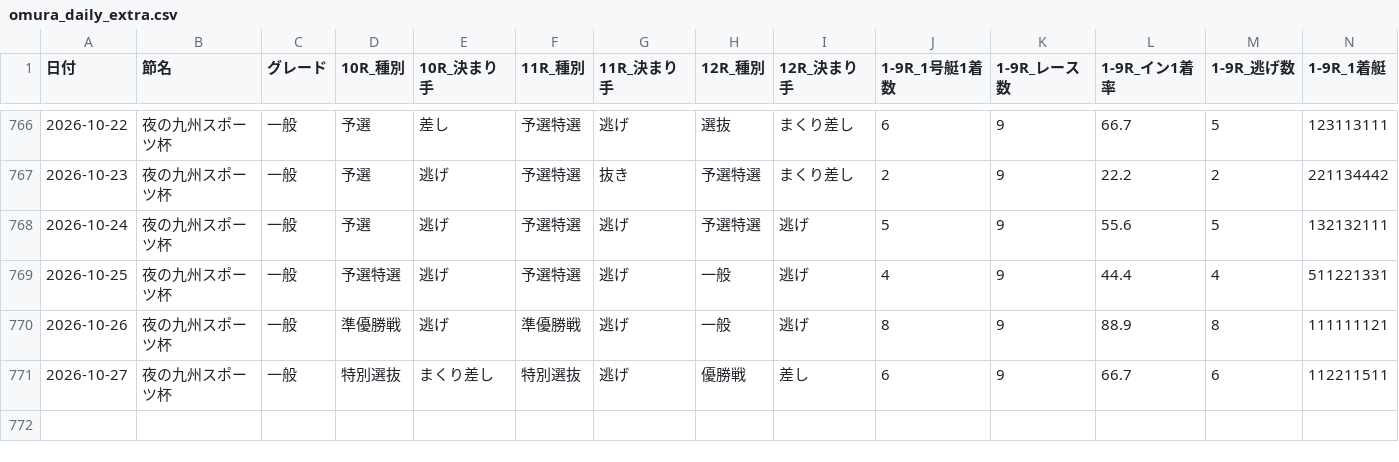
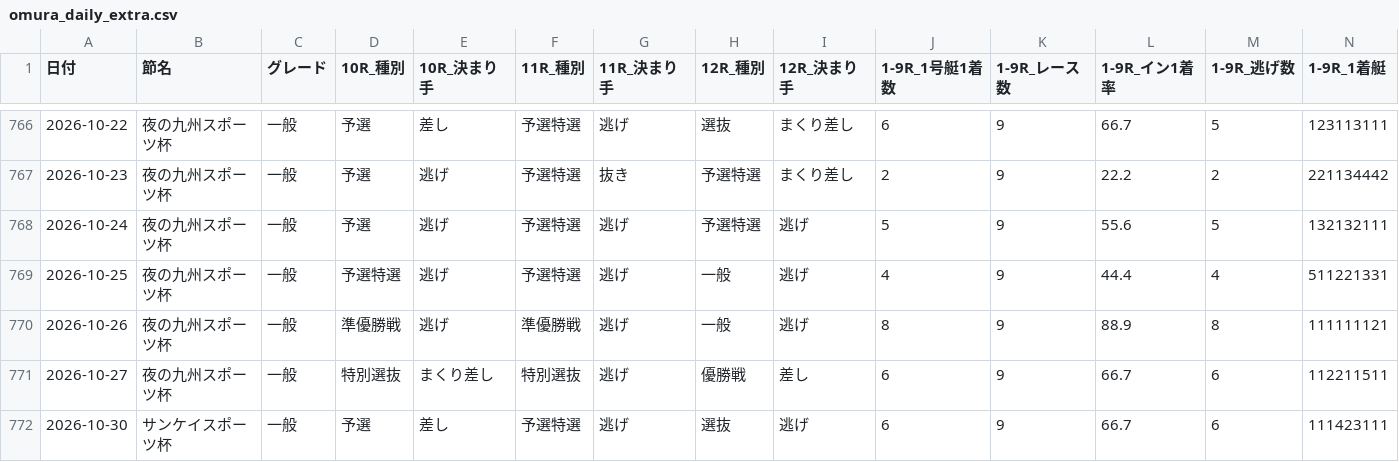
Before and after one commit to toshi140129/omura-boatrace, a CSV file: omura_daily_extra.csv, drawn as a sheet; only a part is shown, gaps mark what is left out; rows hold the shown columns only; the diff names each change by its address in the sheet, - before the commit and + after, or states it on an @@ line.

```diff
--- a/omura_daily_extra.csv
+++ b/omura_daily_extra.csv
+row 772: 2026-10-30 | サンケイスポーツ杯 | 一般 | 予選 | 差し | 予選特選 | 逃げ | 選抜 | 逃げ | 6 | 9 | 66.7 | 6 | 111423111
```
Also changed, not shown: omura_11r_odds.csv, omura_12r_odds.csv, 6 other files.
